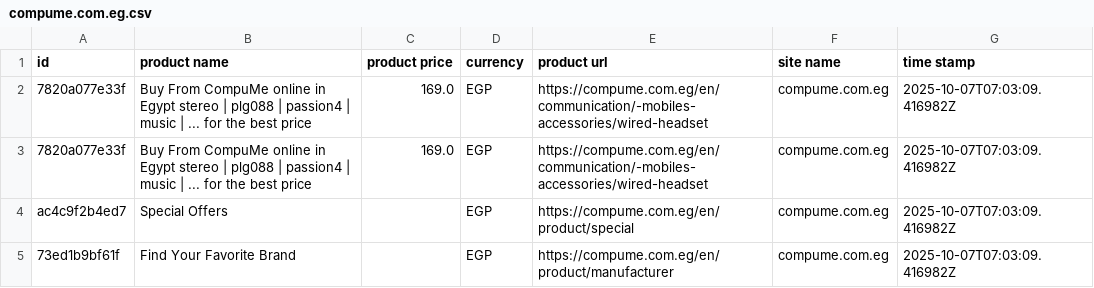
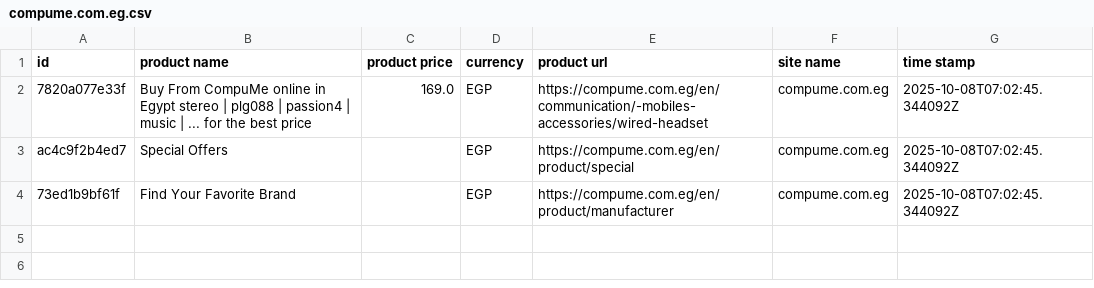
Before and after one commit to Mohanad1206/v8, a CSV file: data/raw/compume.com.eg.csv, drawn as a sheet.

```diff
--- a/data/raw/compume.com.eg.csv
+++ b/data/raw/compume.com.eg.csv
@@ -1,5 +1,4 @@
 id,product name,product price,currency,product url,site name,time stamp
-7820a077e33f,Buy From CompuMe online in Egypt stereo | plg088 | passion4 | music |  ... for the best price,169.0,EGP,https://compume.com.eg/en/communication/-mobiles-accessories/wired-headset,compume.com.eg,2025-10-07T07:03:09.416982Z
-7820a077e33f,Buy From CompuMe online in Egypt stereo | plg088 | passion4 | music |  ... for the best price,169.0,EGP,https://compume.com.eg/en/communication/-mobiles-accessories/wired-headset,compume.com.eg,2025-10-07T07:03:09.416982Z
-ac4c9f2b4ed7,Special Offers,,EGP,https://compume.com.eg/en/product/special,compume.com.eg,2025-10-07T07:03:09.416982Z
-73ed1b9bf61f,Find Your Favorite Brand,,EGP,https://compume.com.eg/en/product/manufacturer,compume.com.eg,2025-10-07T07:03:09.416982Z
+7820a077e33f,Buy From CompuMe online in Egypt stereo | plg088 | passion4 | music |  ... for the best price,169.0,EGP,https://compume.com.eg/en/communication/-mobiles-accessories/wired-headset,compume.com.eg,2025-10-08T07:02:45.344092Z
+ac4c9f2b4ed7,Special Offers,,EGP,https://compume.com.eg/en/product/special,compume.com.eg,2025-10-08T07:02:45.344092Z
+73ed1b9bf61f,Find Your Favorite Brand,,EGP,https://compume.com.eg/en/product/manufacturer,compume.com.eg,2025-10-08T07:02:45.344092Z
```
Also changed, not shown: data/combined/products_clean.csv, data/combined/products_raw.csv, 38 other files.
